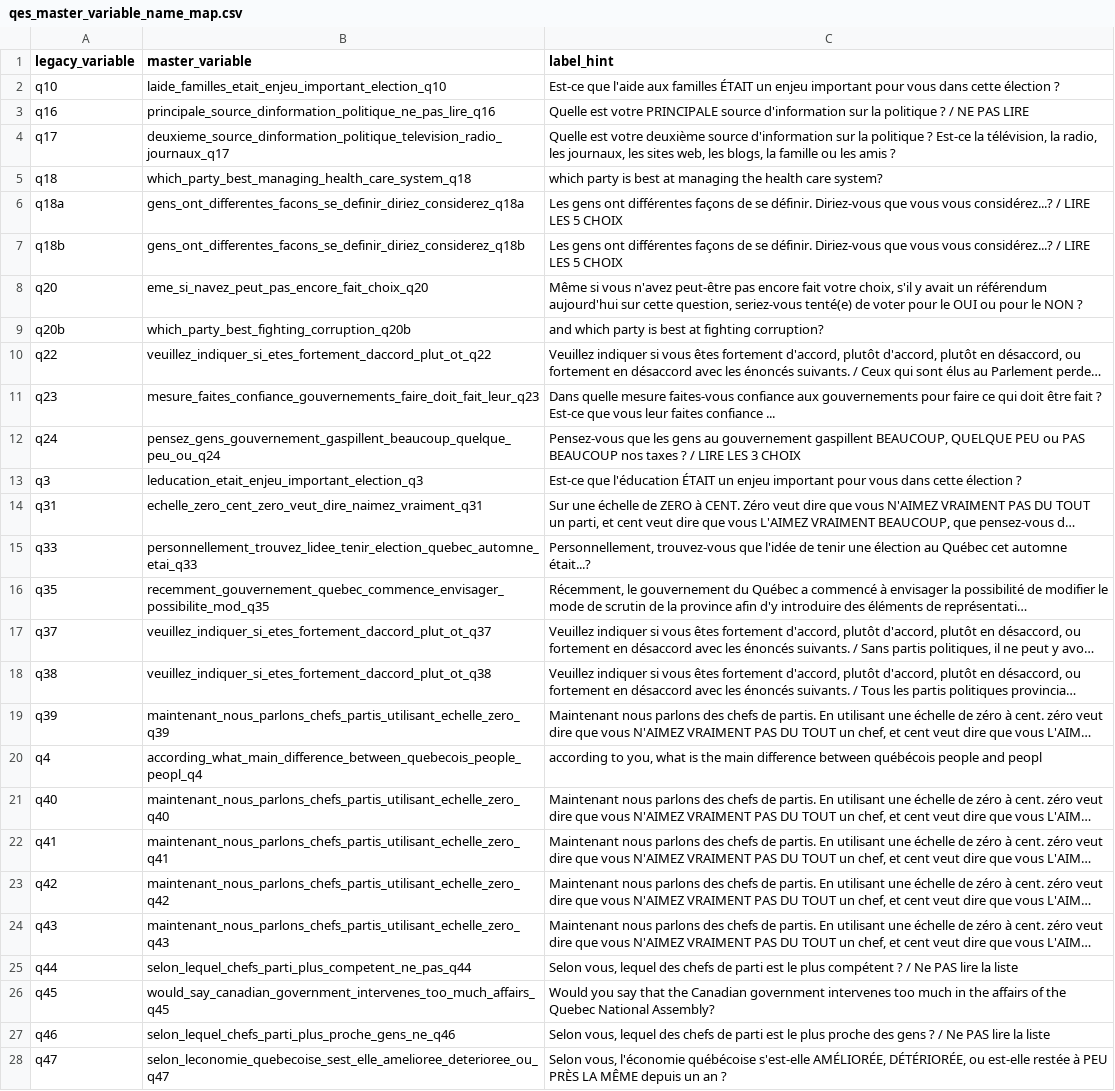
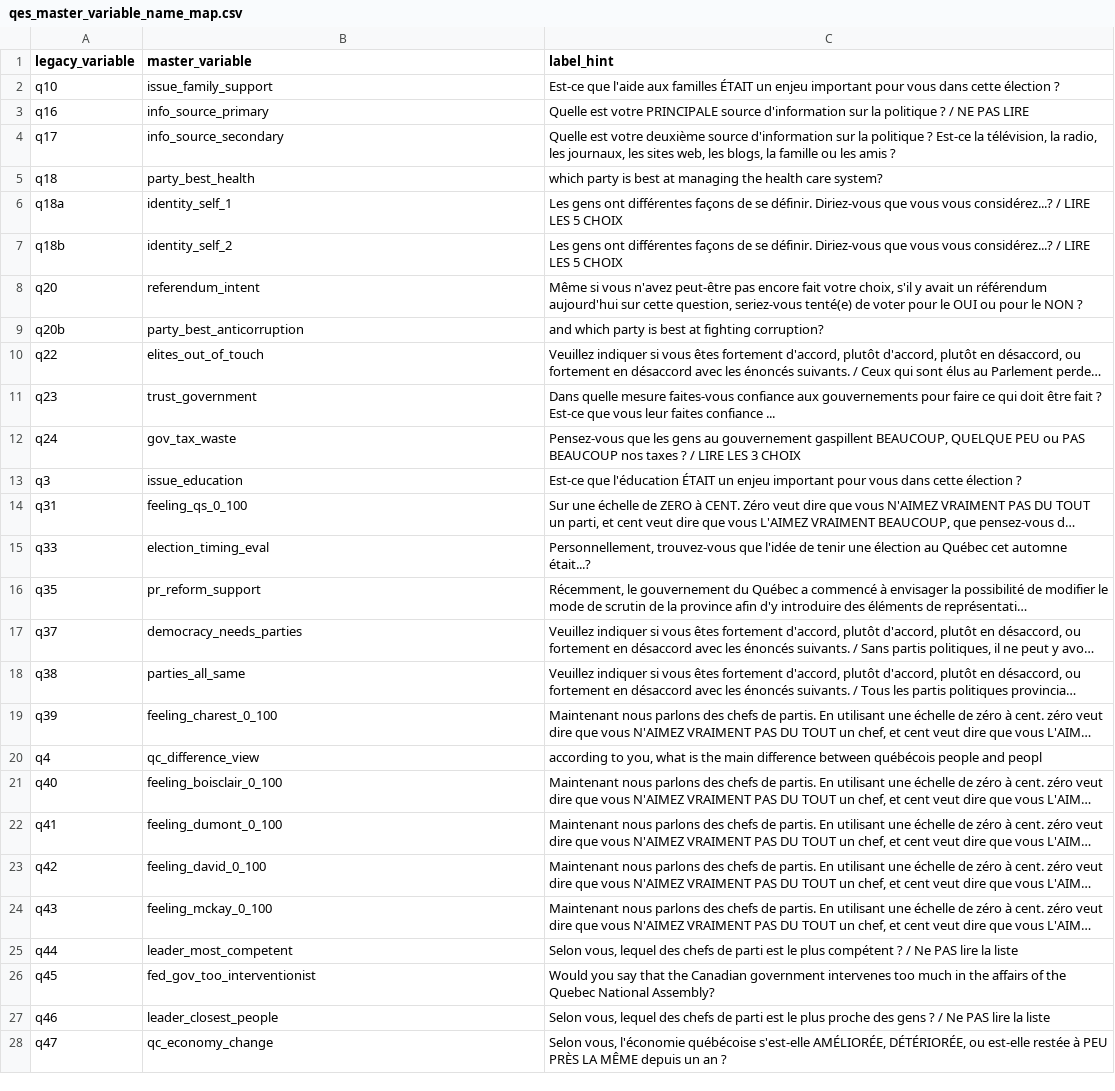
Before and after one commit to ThomasGareau/qesR, a CSV file: qes_master_variable_name_map.csv, drawn as a sheet; only a part is shown; long unchanged cells end in …; the diff covers the shown part only; the diff names each change by its address in the sheet, - before the commit and + after, or states it on an @@ line.

Commit message:
Shorten merged variable names to Stata-safe length

```diff
--- a/qes_master_variable_name_map.csv
+++ b/qes_master_variable_name_map.csv
-B2 (master_variable): laide_familles_etait_enjeu_important_election_q10
+B2 (master_variable): issue_family_support
-B3 (master_variable): principale_source_dinformation_politique_ne_pas_lire_q16
+B3 (master_variable): info_source_primary
-B4 (master_variable): deuxieme_source_dinformation_politique_television_radio_journaux_q17
+B4 (master_variable): info_source_secondary
-B5 (master_variable): which_party_best_managing_health_care_system_q18
+B5 (master_variable): party_best_health
-B6 (master_variable): gens_ont_differentes_facons_se_definir_diriez_considerez_q18a
+B6 (master_variable): identity_self_1
-B7 (master_variable): gens_ont_differentes_facons_se_definir_diriez_considerez_q18b
+B7 (master_variable): identity_self_2
-B8 (master_variable): eme_si_navez_peut_pas_encore_fait_choix_q20
+B8 (master_variable): referendum_intent
-B9 (master_variable): which_party_best_fighting_corruption_q20b
+B9 (master_variable): party_best_anticorruption
-B10 (master_variable): veuillez_indiquer_si_etes_fortement_daccord_plut_ot_q22
+B10 (master_variable): elites_out_of_touch
-B11 (master_variable): mesure_faites_confiance_gouvernements_faire_doit_fait_leur_q23
+B11 (master_variable): trust_government
-B12 (master_variable): pensez_gens_gouvernement_gaspillent_beaucoup_quelque_peu_ou_q24
+B12 (master_variable): gov_tax_waste
-B13 (master_variable): leducation_etait_enjeu_important_election_q3
+B13 (master_variable): issue_education
-B14 (master_variable): echelle_zero_cent_zero_veut_dire_naimez_vraiment_q31
+B14 (master_variable): feeling_qs_0_100
-B15 (master_variable): personnellement_trouvez_lidee_tenir_election_quebec_automne_etai_q33
+B15 (master_variable): election_timing_eval
-B16 (master_variable): recemment_gouvernement_quebec_commence_envisager_possibilite_mod_q35
+B16 (master_variable): pr_reform_support
-B17 (master_variable): veuillez_indiquer_si_etes_fortement_daccord_plut_ot_q37
+B17 (master_variable): democracy_needs_parties
-B18 (master_variable): veuillez_indiquer_si_etes_fortement_daccord_plut_ot_q38
+B18 (master_variable): parties_all_same
-B19 (master_variable): maintenant_nous_parlons_chefs_partis_utilisant_echelle_zero_q39
+B19 (master_variable): feeling_charest_0_100
-B20 (master_variable): according_what_main_difference_between_quebecois_people_peopl_q4
+B20 (master_variable): qc_difference_view
-B21 (master_variable): maintenant_nous_parlons_chefs_partis_utilisant_echelle_zero_q40
+B21 (master_variable): feeling_boisclair_0_100
-B22 (master_variable): maintenant_nous_parlons_chefs_partis_utilisant_echelle_zero_q41
+B22 (master_variable): feeling_dumont_0_100
-B23 (master_variable): maintenant_nous_parlons_chefs_partis_utilisant_echelle_zero_q42
+B23 (master_variable): feeling_david_0_100
-B24 (master_variable): maintenant_nous_parlons_chefs_partis_utilisant_echelle_zero_q43
+B24 (master_variable): feeling_mckay_0_100
-B25 (master_variable): selon_lequel_chefs_parti_plus_competent_ne_pas_q44
+B25 (master_variable): leader_most_competent
-B26 (master_variable): would_say_canadian_government_intervenes_too_much_affairs_q45
+B26 (master_variable): fed_gov_too_interventionist
-B27 (master_variable): selon_lequel_chefs_parti_plus_proche_gens_ne_q46
+B27 (master_variable): leader_closest_people
-B28 (master_variable): selon_leconomie_quebecoise_sest_elle_amelioree_deterioree_ou_q47
+B28 (master_variable): qc_economy_change
```
Also changed, not shown: 36 edited cells elsewhere in this file, 5 other files.
